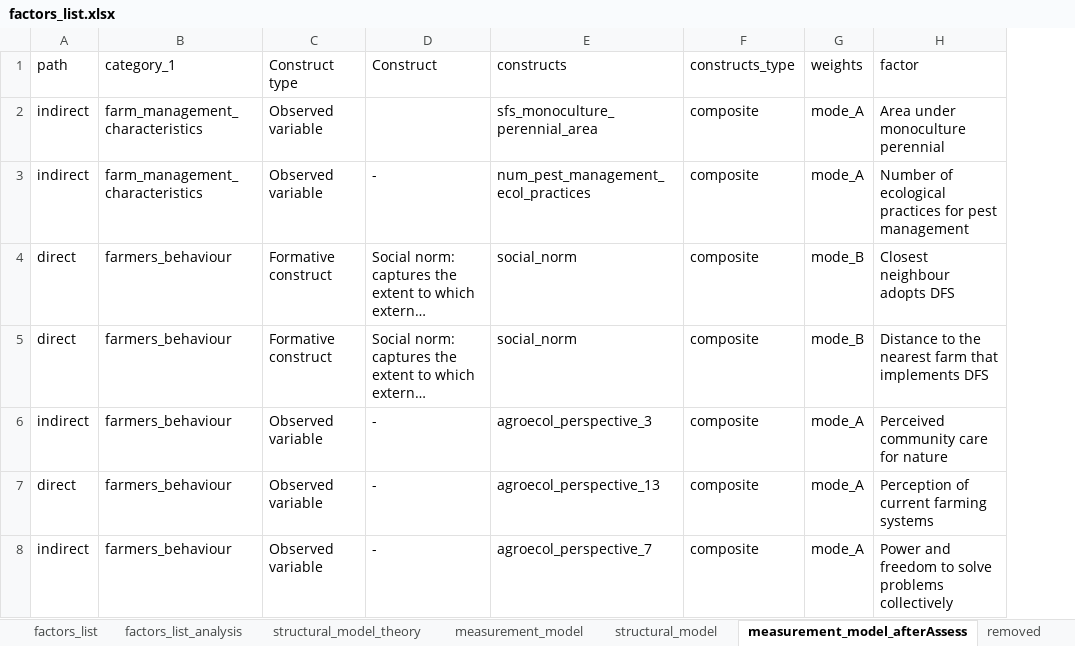
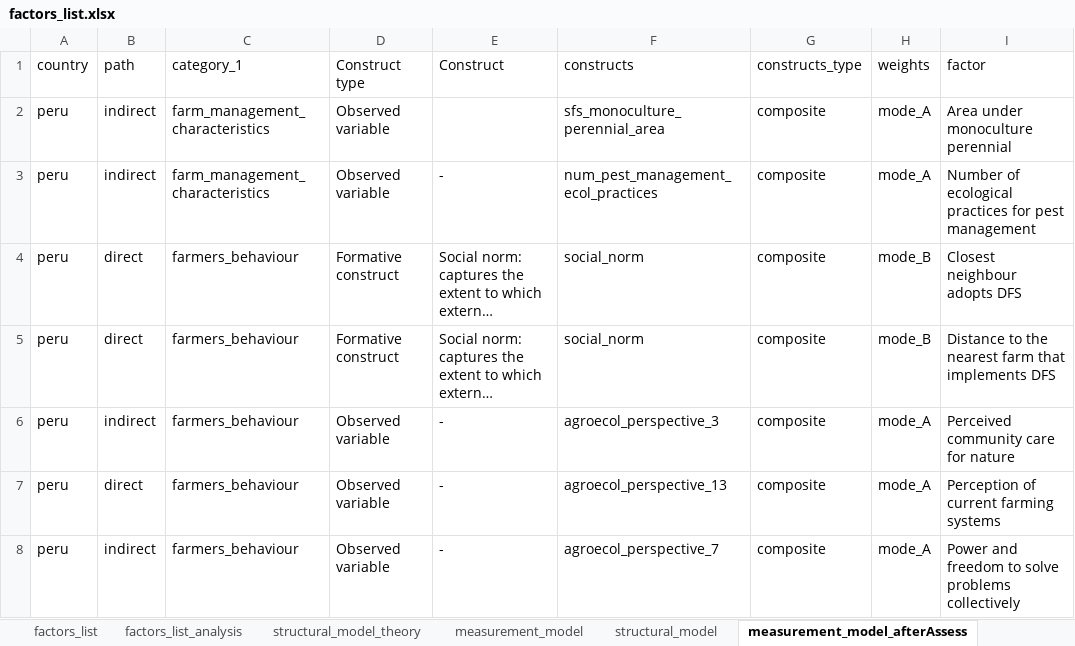
Before and after one commit to andreacsanchezb10/HOLPA_factors_influencing_adoption_dfs, an Excel workbook: factors_list.xlsx, sheet measurement_model_afterAssess, drawn as a sheet; only a part is shown; long unchanged cells end in …; values as stored, in another font and other column widths than the file's, no cell formats; table styles not drawn; the diff covers the shown part only; the diff names each change by its address in the sheet, - before the commit and + after, or states it on an @@ line.

```diff
--- a/factors_list.xlsx (sheet measurement_model_afterAssess)
+++ b/factors_list.xlsx (sheet measurement_model_afterAssess)
+column A (country), rows 2-8: all peru
```
Also changed, not shown: 3 added rows, 1 moved row and 9 edited cells elsewhere in this sheet, sheet structural_model, sheet factors_list_analysis, other sheet tabs, cell formats, 3 other files.
